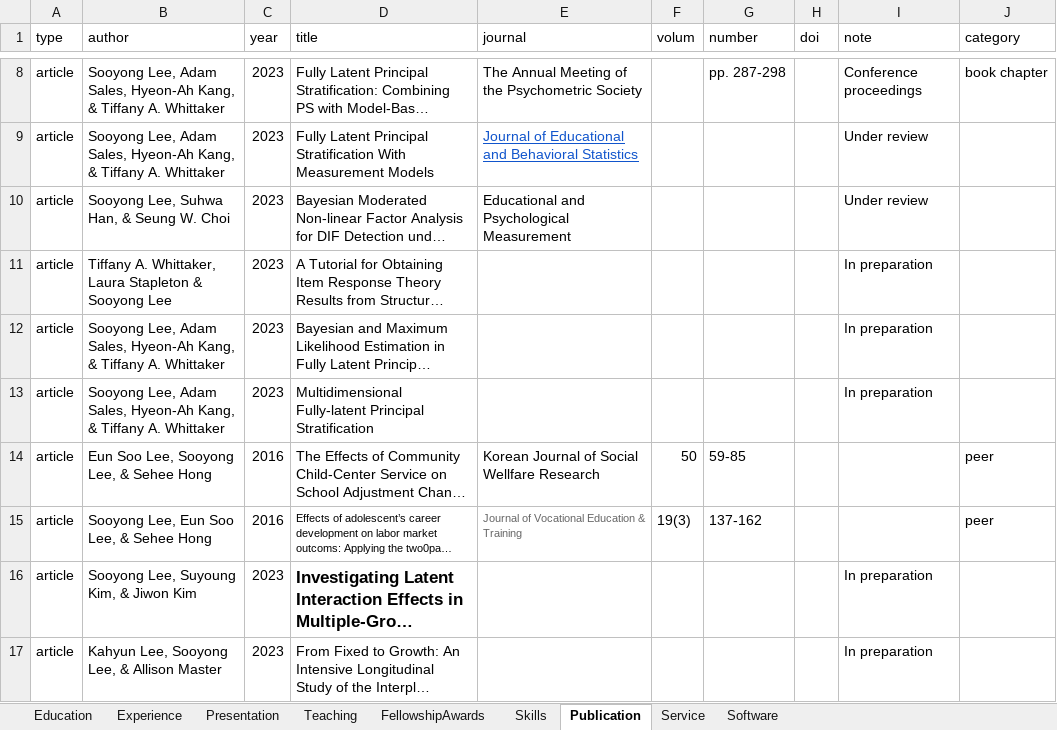
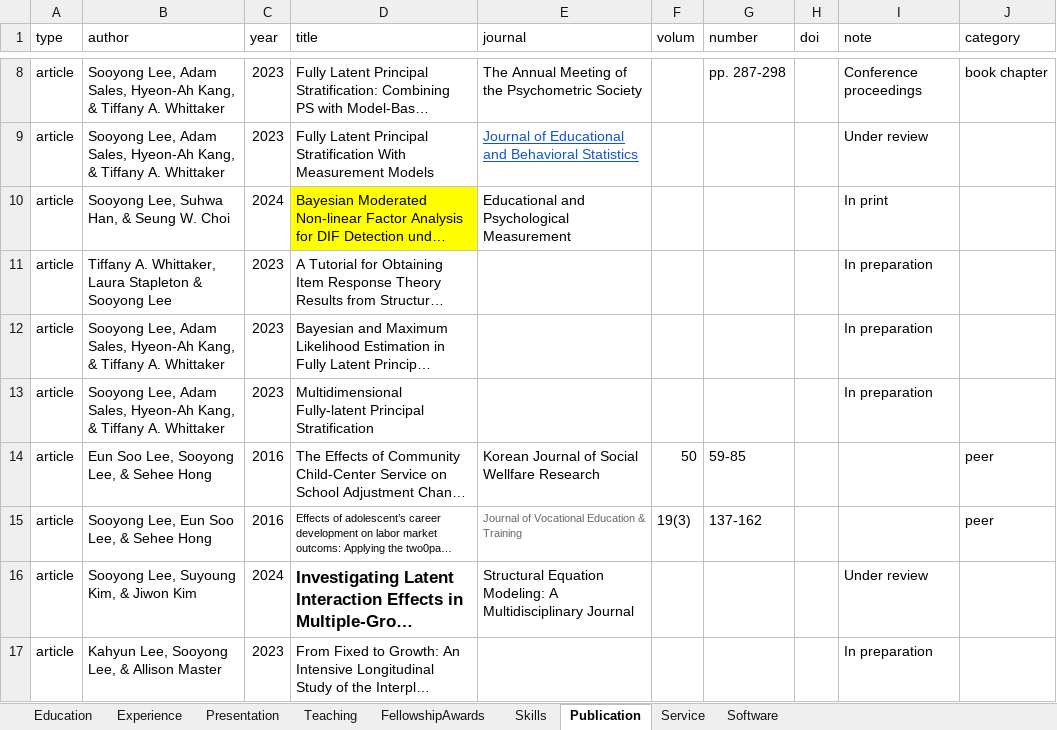
Before and after one commit to sooyongl/sylcv, an Excel workbook: data/CV_infolist.xlsx, sheet Publication, drawn as a sheet; only a part is shown, gaps mark what is left out; long unchanged cells end in …; values as stored, in another font and other column widths than the file's, no borders; the diff names each change by its address in the sheet, - before the commit and + after, or states it on an @@ line.

```diff
--- a/data/CV_infolist.xlsx (sheet Publication)
+++ b/data/CV_infolist.xlsx (sheet Publication)
-C10 (year): 2023
+C10 (year): 2024
-D10 fill: none
+D10 fill: #FFFF00
-I10 (note): Under review
+I10 (note): In print
-C16 (year): 2023
+C16 (year): 2024
-E16 (journal): (empty)
+E16 (journal): Structural Equation Modeling: A Multidisciplinary Journal
-I16 (note): In preparation
+I16 (note): Under review
```
Also changed, not shown: sheet Software, 10 other files.
